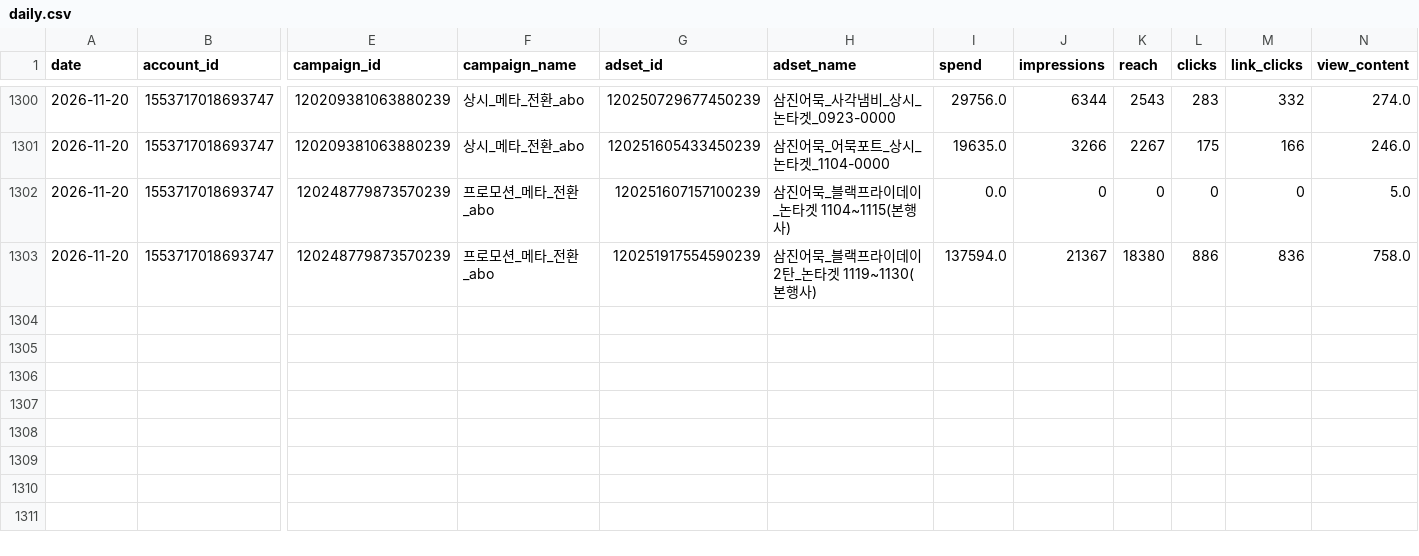
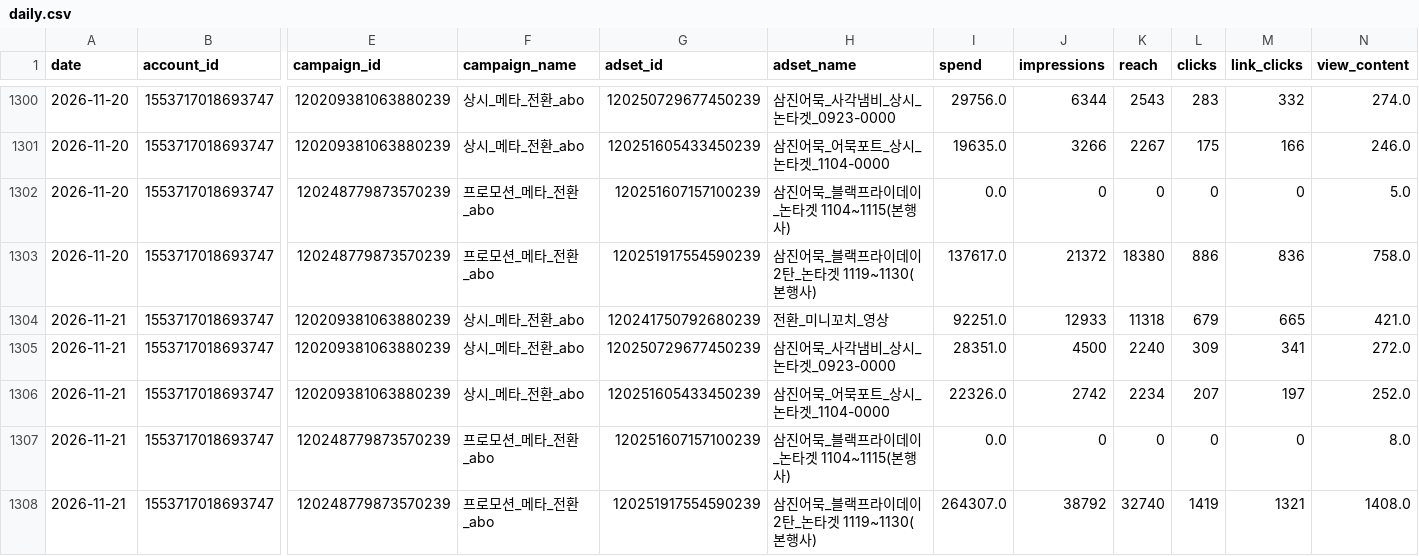
Before and after one commit to ahnhee7165/samkin_metareport, a CSV file: data/daily.csv, drawn as a sheet; only a part is shown, gaps mark what is left out; rows hold the shown columns only; the diff names each change by its address in the sheet, - before the commit and + after, or states it on an @@ line.

```diff
--- a/data/daily.csv
+++ b/data/daily.csv
-I1303 (spend): 137594.0
+I1303 (spend): 137617.0
-J1303 (impressions): 21367
+J1303 (impressions): 21372
+row 1304: 2026-11-21 | 1553717018693747 | 120209381063880239 | 상시_메타_전환_abo | 120241750792680239 | 전환_미니꼬치_영상 | 92251.0 | 12933 | 11318 | 679 | 665 | 421.0
+row 1305: 2026-11-21 | 1553717018693747 | 120209381063880239 | 상시_메타_전환_abo | 120250729677450239 | 삼진어묵_사각냄비_상시_논타겟_0923-0000 | 28351.0 | 4500 | 2240 | 309 | 341 | 272.0
+row 1306: 2026-11-21 | 1553717018693747 | 120209381063880239 | 상시_메타_전환_abo | 120251605433450239 | 삼진어묵_어묵포트_상시_논타겟_1104-0000 | 22326.0 | 2742 | 2234 | 207 | 197 | 252.0
+row 1307: 2026-11-21 | 1553717018693747 | 120248779873570239 | 프로모션_메타_전환_abo | 120251607157100239 | 삼진어묵_블랙프라이데이_논타겟 1104~1115(본행사) | 0.0 | 0 | 0 | 0 | 0 | 8.0
+row 1308: 2026-11-21 | 1553717018693747 | 120248779873570239 | 프로모션_메타_전환_abo | 120251917554590239 | 삼진어묵_블랙프라이데이2탄_논타겟 1119~1130(본행사) | 264307.0 | 38792 | 32740 | 1419 | 1321 | 1408.0
```
Also changed, not shown: 8 other files.
